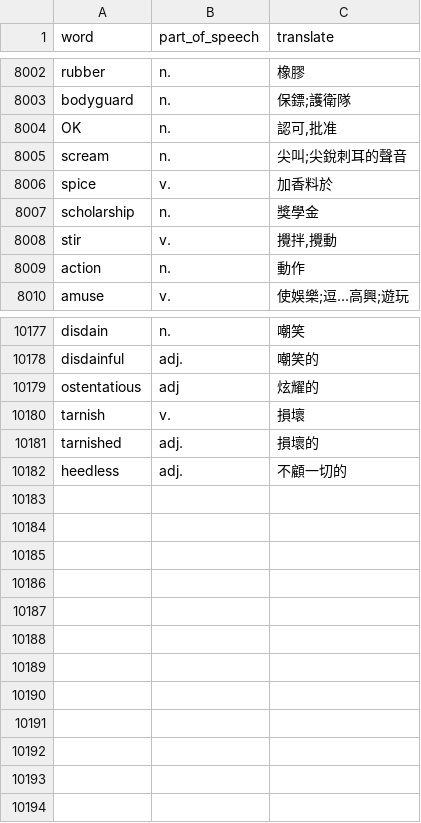
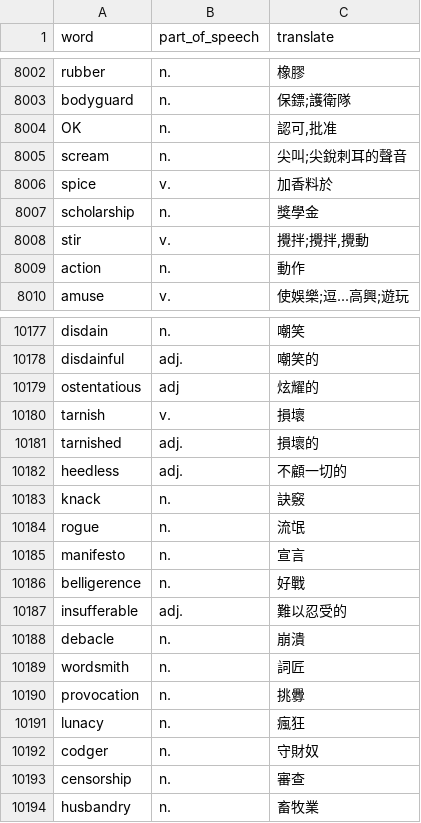
Before and after one commit to skyrocket-qy/english-learning, a CSV file: prisma/total_words.csv, drawn as a sheet; only a part is shown, gaps mark what is left out.

Commit message:
backup

```diff
--- a/prisma/total_words.csv
+++ b/prisma/total_words.csv
@@ -8007,3 +8007,3 @@ spice,v.,加香料於
 scholarship,n.,獎學金
-stir,v.,"攪拌,攪動"
+stir,v.,"攪拌;攪拌,攪動"
 action,n.,動作
@@ -10182 +10182,13 @@ tarnished,adj.,損壞的
 heedless,adj.,不顧一切的
+knack,n.,訣竅
+rogue,n.,流氓
+manifesto,n.,宣言
+belligerence,n.,好戰
+insufferable,adj.,難以忍受的
+debacle,n.,崩潰
+wordsmith,n.,詞匠
+provocation,n.,挑釁
+lunacy,n.,瘋狂
+codger,n.,守財奴
+censorship,n.,審查
+husbandry,n.,畜牧業
```
